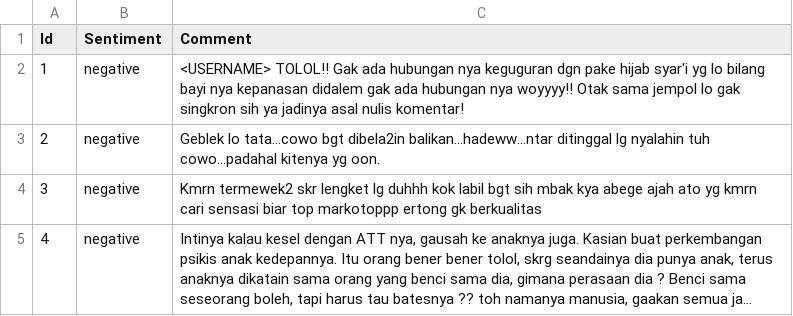
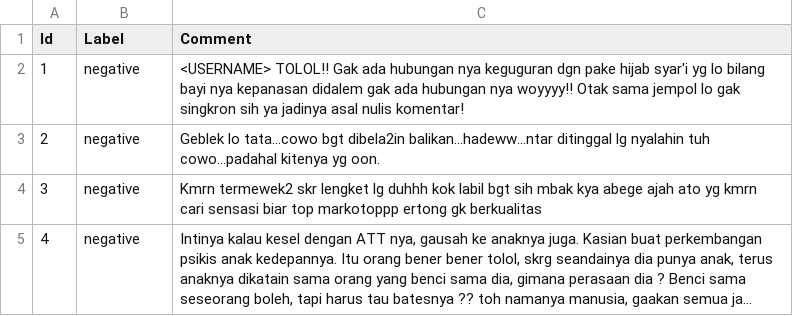
Before and after one commit to adityarrestu/jst-uas, a CSV file: dataset_komentar_instagram_cyberbullying.csv, drawn as a sheet; only a part is shown; long unchanged cells end in ….

Commit message:
Update dataset_komentar_instagram_cyberbullying.csv

```diff
--- a/dataset_komentar_instagram_cyberbullying.csv
+++ b/dataset_komentar_instagram_cyberbullying.csv
@@ -1,2 +1,2 @@
-Id,Sentiment,Comment
+Id,Label,Comment
 1,negative, <USERNAME> TOLOL!! Gak ada hubungan nya keguguran dgn pake hijab syar'i yg lo bilang bayi nya kepanasan didalem gak ada hubungan nya woyyyy!! Otak sama jempol lo gak singkron sih ya jadinya asal nulis komentar!
```
